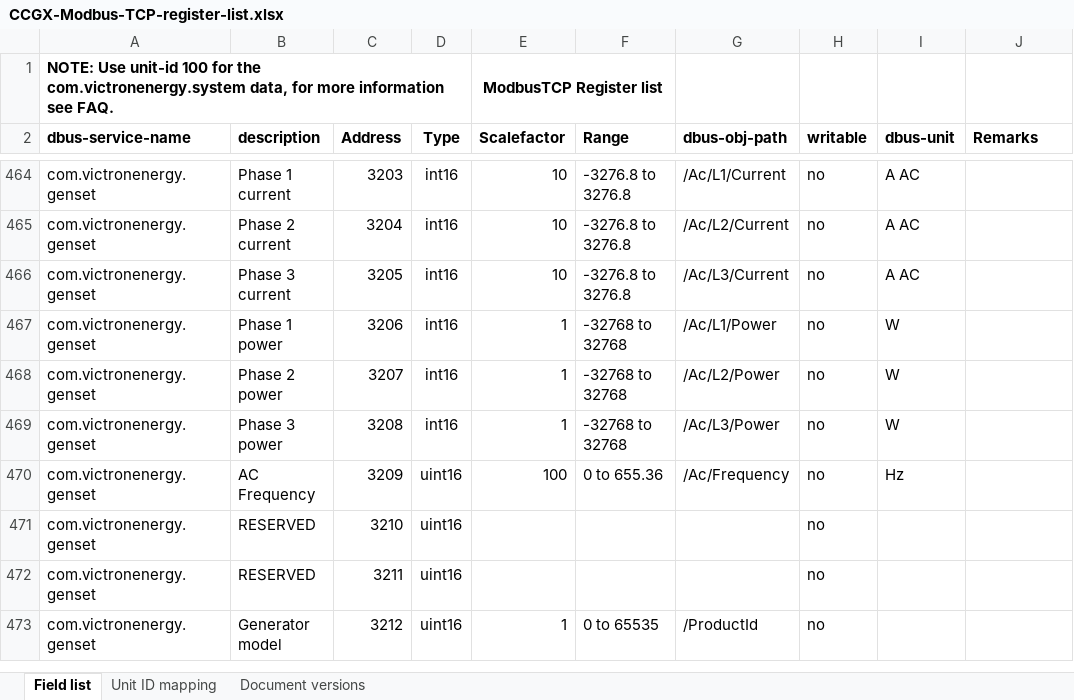
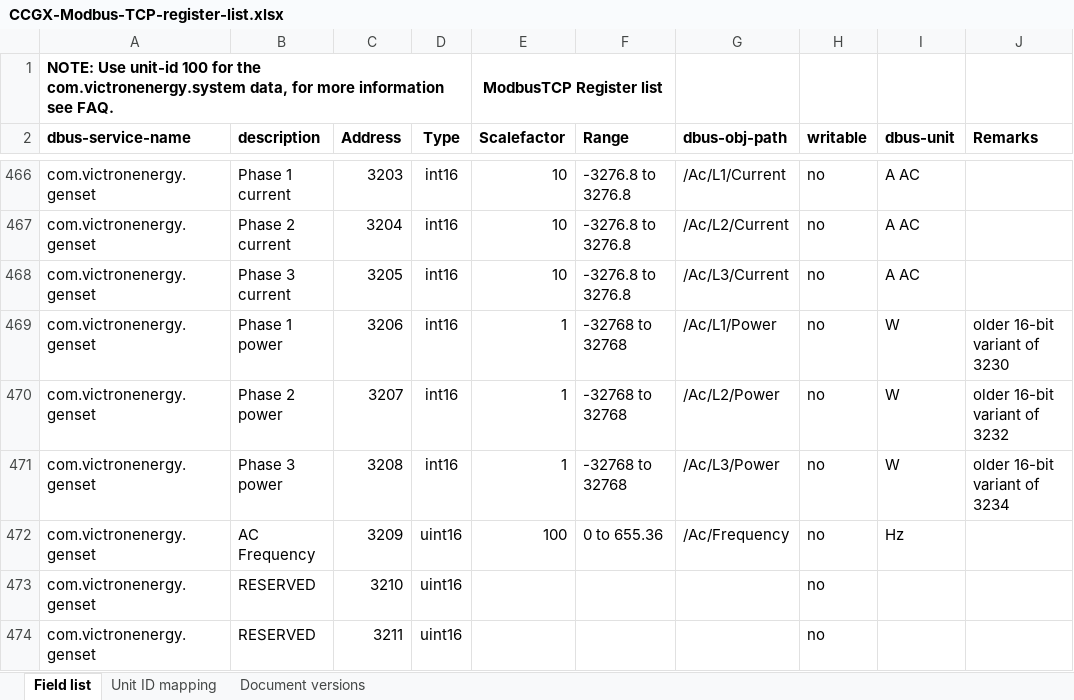
Before and after one commit to victronenergy/dbus_modbustcp, an Excel workbook: CCGX-Modbus-TCP-register-list.xlsx, sheet Field list, drawn as a sheet; only a part is shown, gaps mark what is left out; the shorter side is filled out with more unchanged rows; values as stored, in another font and other column widths than the file's, no borders; addresses are those after the commit; the diff covers the shown part only; the diff names each change by its address in the sheet, - before the commit and + after, or states it on an @@ line.

```diff
--- a/CCGX-Modbus-TCP-register-list.xlsx (sheet Field list)
+++ b/CCGX-Modbus-TCP-register-list.xlsx (sheet Field list)
-J469 (Remarks): (empty)
+J469 (Remarks): older 16-bit variant of 3230
-J470 (Remarks): (empty)
+J470 (Remarks): older 16-bit variant of 3232
-J471 (Remarks): (empty)
+J471 (Remarks): older 16-bit variant of 3234
```
Also changed, not shown: 10 added rows and 2 edited cells elsewhere in this sheet, sheet Document versions.
